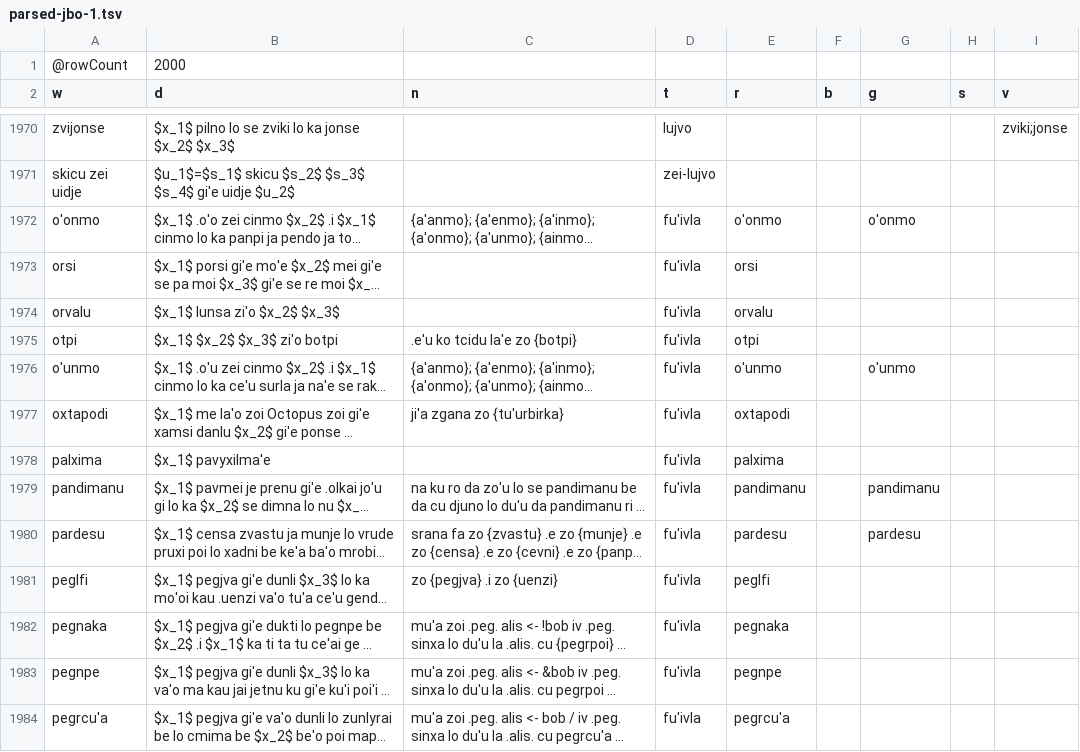
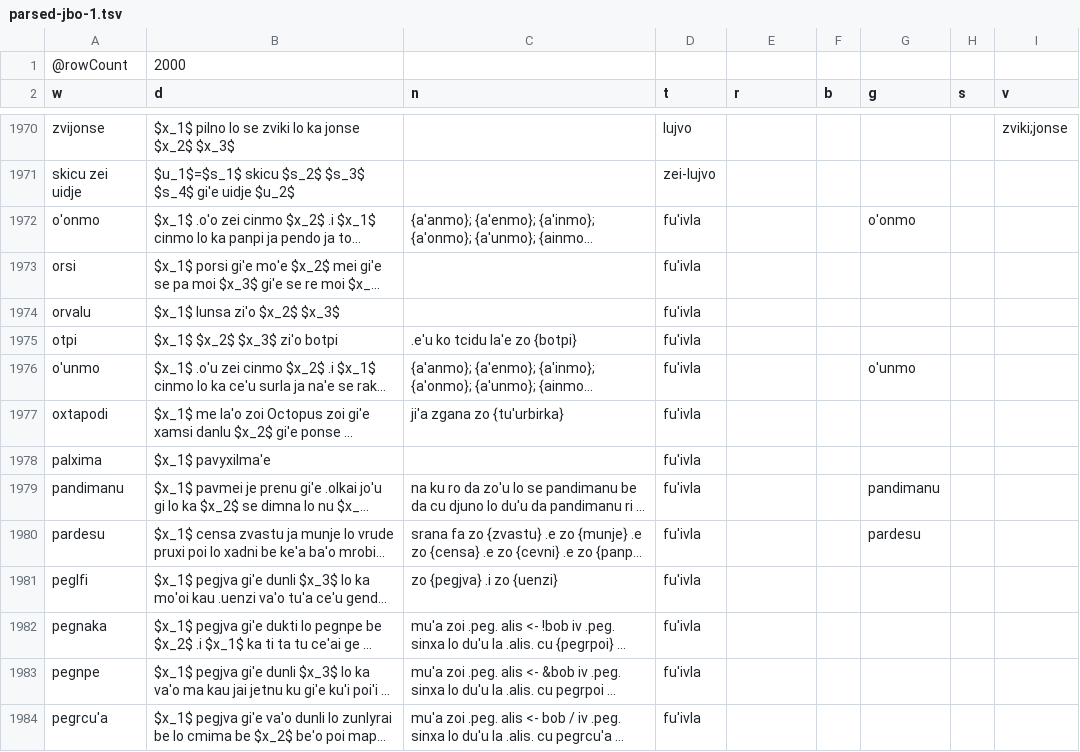
Before and after one commit to La-Lojban/sutysisku-lojban-corpus-downloader, a TSV file: data/parsed/parsed-jbo-1.tsv, drawn as a sheet; only a part is shown, gaps mark what is left out; long unchanged cells end in …; the diff covers the shown part only; the diff names each change by its address in the sheet, - before the commit and + after, or states it on an @@ line.

```diff
--- a/data/parsed/parsed-jbo-1.tsv
+++ b/data/parsed/parsed-jbo-1.tsv
-E1972 (r): o'onmo
+E1972 (r): (empty)
-E1973 (r): orsi
+E1973 (r): (empty)
-E1974 (r): orvalu
+E1974 (r): (empty)
-E1975 (r): otpi
+E1975 (r): (empty)
-E1976 (r): o'unmo
+E1976 (r): (empty)
-E1977 (r): oxtapodi
+E1977 (r): (empty)
-E1978 (r): palxima
+E1978 (r): (empty)
-E1979 (r): pandimanu
+E1979 (r): (empty)
-E1980 (r): pardesu
+E1980 (r): (empty)
-E1981 (r): peglfi
+E1981 (r): (empty)
-E1982 (r): pegnaka
+E1982 (r): (empty)
-E1983 (r): pegnpe
+E1983 (r): (empty)
-E1984 (r): pegrcu'a
+E1984 (r): (empty)
```
Also changed, not shown: 151 edited cells elsewhere in this file, data/parsed/parsed-de-0.tsv, data/parsed/parsed-es-0.tsv, 57 other files.
